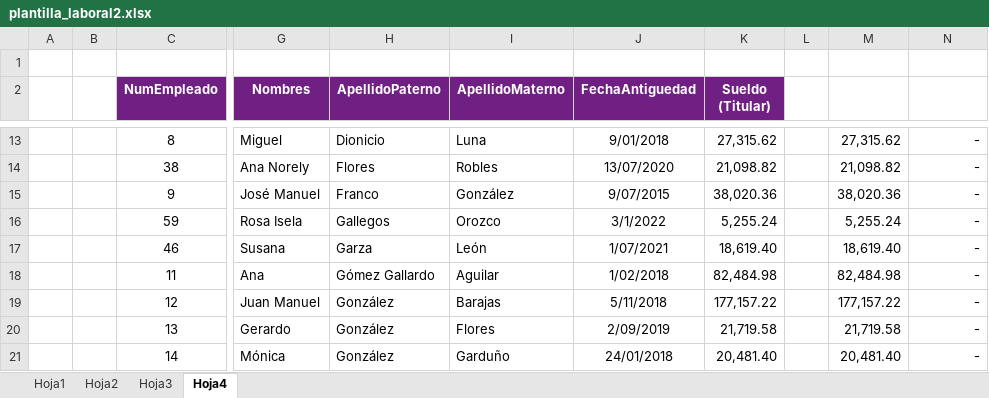
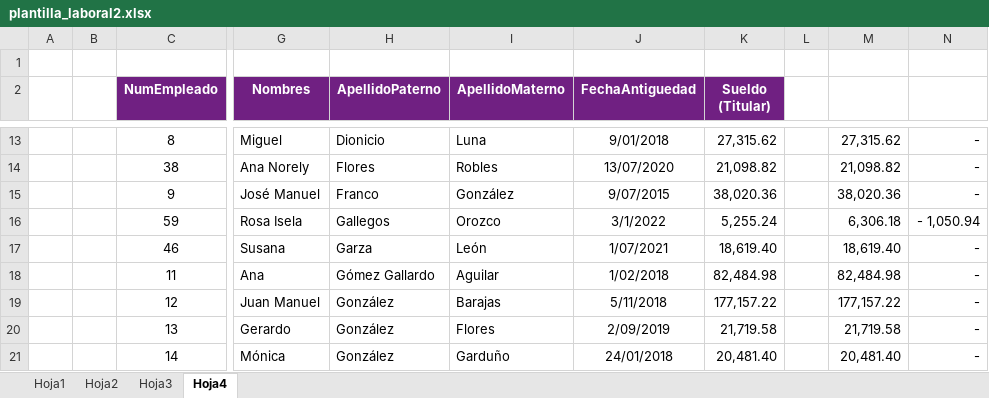
Before and after one commit to lmanugithub/Nomina, an Excel workbook: data/plantilla_laboral2.xlsx, sheet Hoja4, drawn as a sheet; only a part is shown, gaps mark what is left out; values as stored, in another font and other column widths than the file's, no borders; the diff names each change by its address in the sheet, - before the commit and + after, or states it on an @@ line.

```diff
--- a/data/plantilla_laboral2.xlsx (sheet Hoja4)
+++ b/data/plantilla_laboral2.xlsx (sheet Hoja4)
-M16: 5,255.24
+M16: 6,306.18
-N16: -
+N16: - 1,050.94
```
Also changed, not shown: sheet Hoja1, 2 other files.
